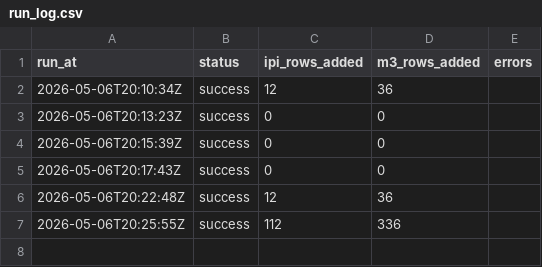
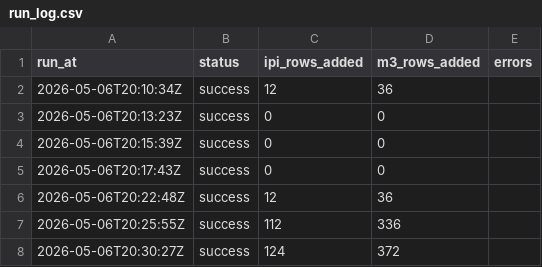
Before and after one commit to kubota2525/Supply-Tracker, a CSV file: data/run_log.csv, drawn as a sheet.

Commit message:
Monthly data pull

```diff
--- a/data/run_log.csv
+++ b/data/run_log.csv
@@ -7 +7,2 @@ run_at,status,ipi_rows_added,m3_rows_added,errors
 2026-05-06T20:25:55Z,success,112,336,
+2026-05-06T20:30:27Z,success,124,372,
```
Also changed, not shown: 2 other files.
